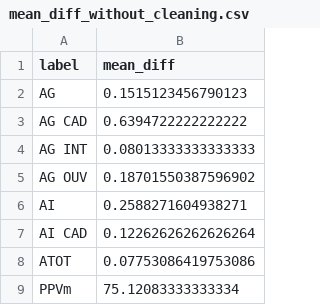
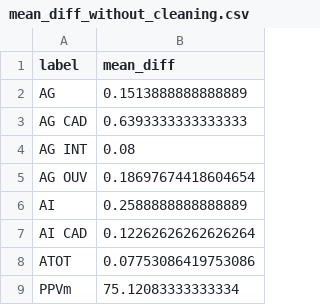
Before and after one commit to JonathanGarson/spacy_NER_2023, a CSV file: data/processed/mean_diff_without_cleaning.csv, drawn as a sheet.

```diff
--- a/data/processed/mean_diff_without_cleaning.csv
+++ b/data/processed/mean_diff_without_cleaning.csv
@@ -1,7 +1,7 @@
 label,mean_diff
-AG,0.1515123456790123
-AG CAD,0.6394722222222222
-AG INT,0.08013333333333333
-AG OUV,0.18701550387596902
-AI,0.2588271604938271
+AG,0.1513888888888889
+AG CAD,0.6393333333333333
+AG INT,0.08
+AG OUV,0.18697674418604654
+AI,0.2588888888888889
 AI CAD,0.12262626262626264
```
Also changed, not shown: 17 other files.
